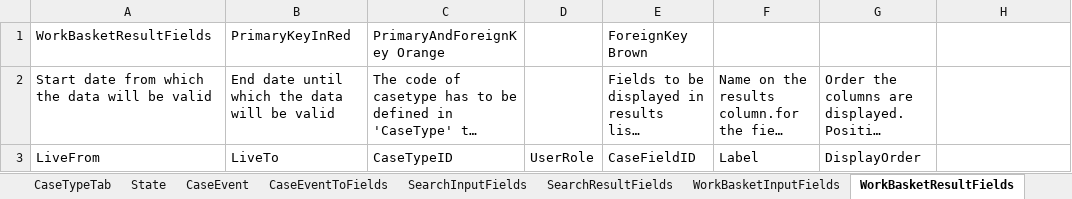
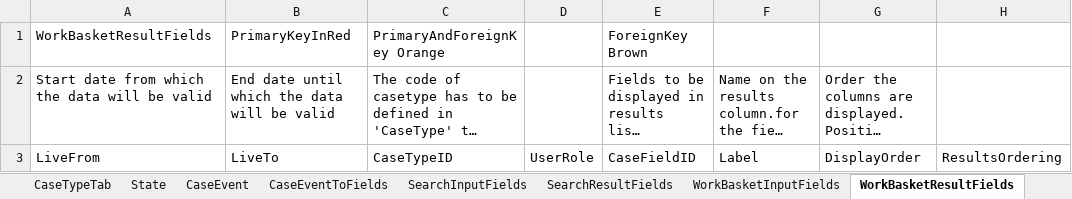
Before and after one commit to hmcts/sscs-ccd-definitions, an Excel workbook: benefit/data/ccd-template.xlsx, sheet WorkBasketResultFields, drawn as a sheet; long unchanged cells end in …; values as stored, in another font and other column widths than the file's, no borders; the diff names each change by its address in the sheet, - before the commit and + after, or states it on an @@ line.

Commit message:
Add ResultsOrdering to template

```diff
--- a/benefit/data/ccd-template.xlsx (sheet WorkBasketResultFields)
+++ b/benefit/data/ccd-template.xlsx (sheet WorkBasketResultFields)
-H3: (empty)
+H3: ResultsOrdering
```
Also changed, not shown: 1 other file.
